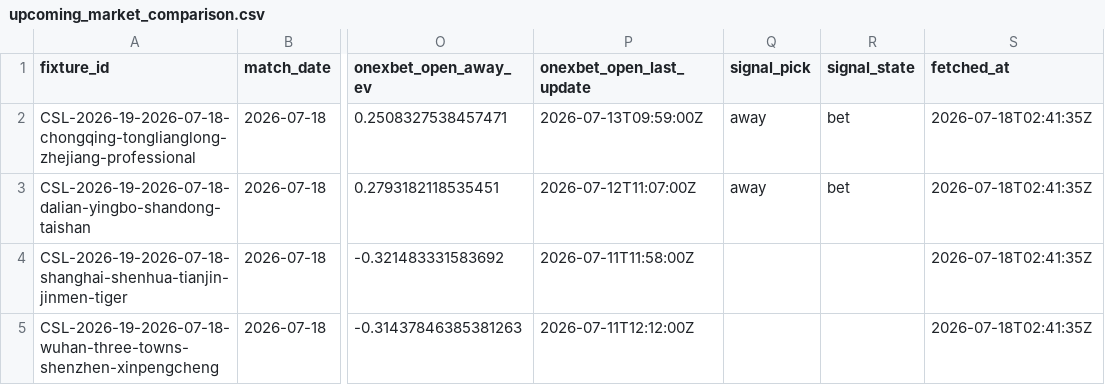
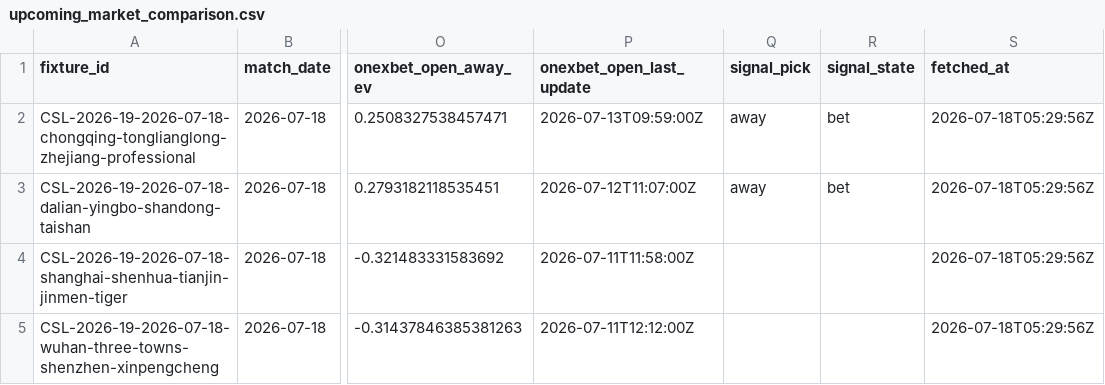
Before and after one commit to jiajun-builds/cslmonitor, a CSV file: data/dashboard/csv/upcoming_market_comparison.csv, drawn as a sheet; only a part is shown, gaps mark what is left out; the diff names each change by its address in the sheet, - before the commit and + after, or states it on an @@ line.

```diff
--- a/data/dashboard/csv/upcoming_market_comparison.csv
+++ b/data/dashboard/csv/upcoming_market_comparison.csv
-S2:S5 (fetched_at): 2026-07-18T02:41:35Z
+S2:S5 (fetched_at): 2026-07-18T05:29:56Z
```
Also changed, not shown: data/dashboard/csv/dashboard_meta.csv, data/output_data/CHN_upcoming_market_comparison.csv, 6 other files.
